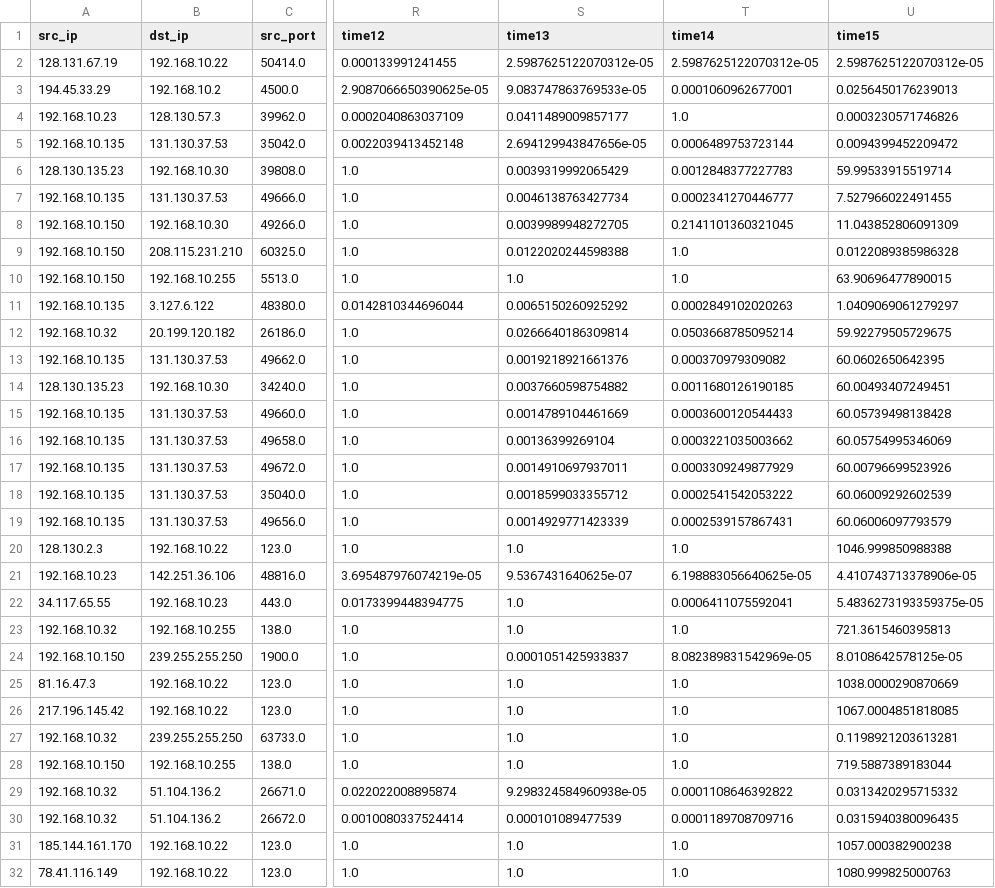
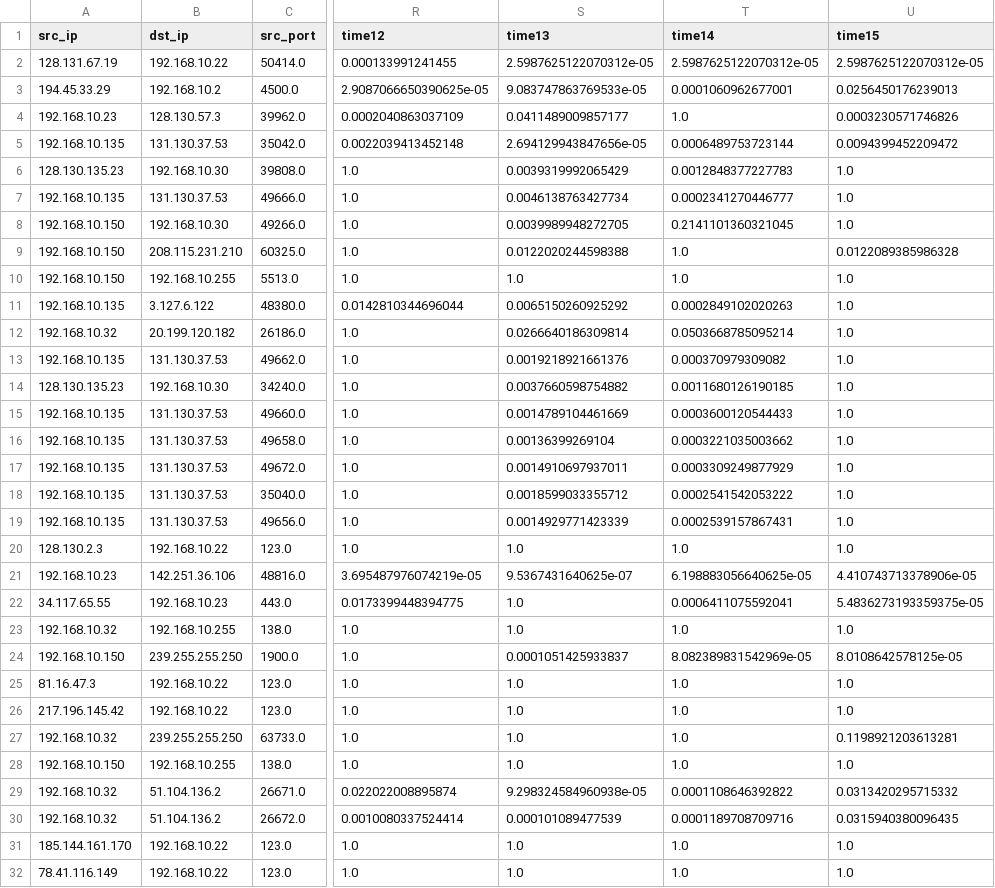
Before and after one commit to littleHfox/ICS-Device-FingerPrint-Detection, a CSV file: NormalizedIntervalTime.csv, drawn as a sheet; only a part is shown, gaps mark what is left out; the diff covers the shown part only; the diff names each change by its address in the sheet, - before the commit and + after, or states it on an @@ line.

```diff
--- a/NormalizedIntervalTime.csv
+++ b/NormalizedIntervalTime.csv
-U6 (time15): 59.99533915519714
+U6 (time15): 1.0
-U7 (time15): 7.527966022491455
+U7 (time15): 1.0
-U8 (time15): 11.043852806091309
+U8 (time15): 1.0
-U10 (time15): 63.90696477890015
+U10 (time15): 1.0
-U11 (time15): 1.0409069061279297
+U11 (time15): 1.0
-U12 (time15): 59.92279505729675
+U12 (time15): 1.0
-U13 (time15): 60.0602650642395
+U13 (time15): 1.0
-U14 (time15): 60.00493407249451
+U14 (time15): 1.0
-U15 (time15): 60.05739498138428
+U15 (time15): 1.0
-U16 (time15): 60.05754995346069
+U16 (time15): 1.0
-U17 (time15): 60.00796699523926
+U17 (time15): 1.0
-U18 (time15): 60.06009292602539
+U18 (time15): 1.0
-U19 (time15): 60.06006097793579
+U19 (time15): 1.0
-U20 (time15): 1046.999850988388
+U20 (time15): 1.0
-U23 (time15): 721.3615460395813
+U23 (time15): 1.0
-U25 (time15): 1038.0000290870669
+U25 (time15): 1.0
-U26 (time15): 1067.0004851818085
+U26 (time15): 1.0
-U28 (time15): 719.5887389183044
+U28 (time15): 1.0
-U31 (time15): 1057.000382900238
+U31 (time15): 1.0
-U32 (time15): 1080.999825000763
+U32 (time15): 1.0
```
Also changed, not shown: 12 edited cells elsewhere in this file, NormalizedPacketSize.csv, NormalizedTCPWindow.csv, 4 other files.
